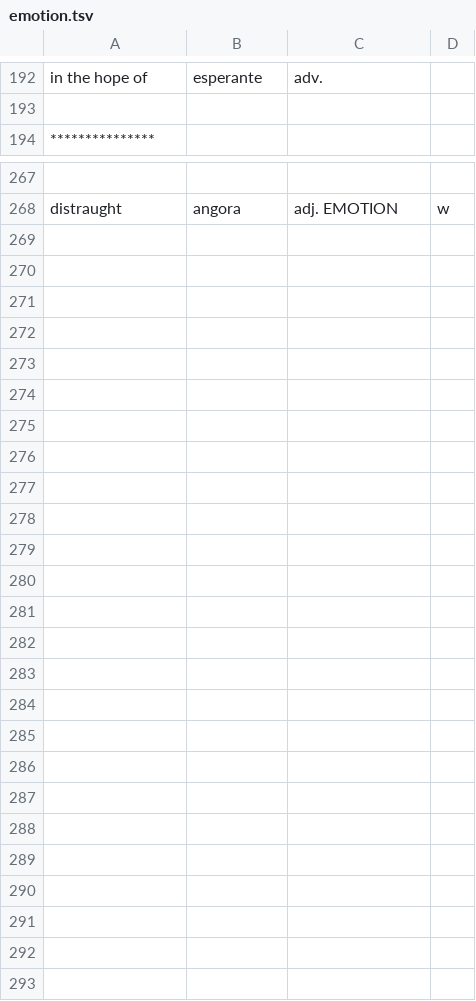
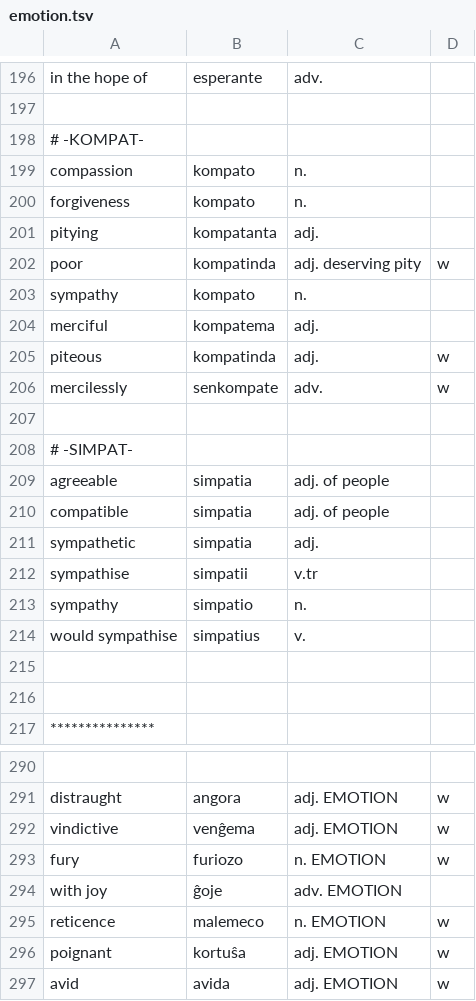
Before and after one commit to kingrpaul/eo-glossary, a TSV file: emotion.tsv, drawn as a sheet; only a part is shown, gaps mark what is left out; the diff covers the shown part only; the diff names each change by its address in the sheet, - before the commit and + after, or states it on an @@ line.

```diff
--- a/emotion.tsv
+++ b/emotion.tsv
+row 198: # -KOMPAT-
+row 199: compassion | kompato | n.
+row 200: forgiveness | kompato | n.
+row 201: pitying | kompatanta | adj.
+row 202: poor | kompatinda | adj. deserving pity | w
+row 203: sympathy | kompato | n.
+row 204: merciful | kompatema | adj.
+row 205: piteous | kompatinda | adj. | w
+row 206: mercilessly | senkompate | adv. | w
+row 207: (empty)
+row 208: # -SIMPAT-
+row 209: agreeable | simpatia | adj. of people
+row 210: compatible | simpatia | adj. of people
+row 211: sympathetic | simpatia | adj.
+row 212: sympathise | simpatii | v.tr
+row 213: sympathy | simpatio | n.
+row 214: would sympathise | simpatius | v.
+row 215: (empty)
+row 216: (empty)
+row 292: vindictive | venĝema | adj. EMOTION | w
+row 293: fury | furiozo | n. EMOTION | w
+row 294: with joy | ĝoje | adv. EMOTION
+row 295: reticence | malemeco | n. EMOTION | w
+row 296: poignant | kortuŝa | adj. EMOTION | w
+row 297: avid | avida | adj. EMOTION | w
```
Also changed, not shown: 4 added rows and 5 moved rows elsewhere in this file, geography.tsv, glossary.tsv, 18 other files.
